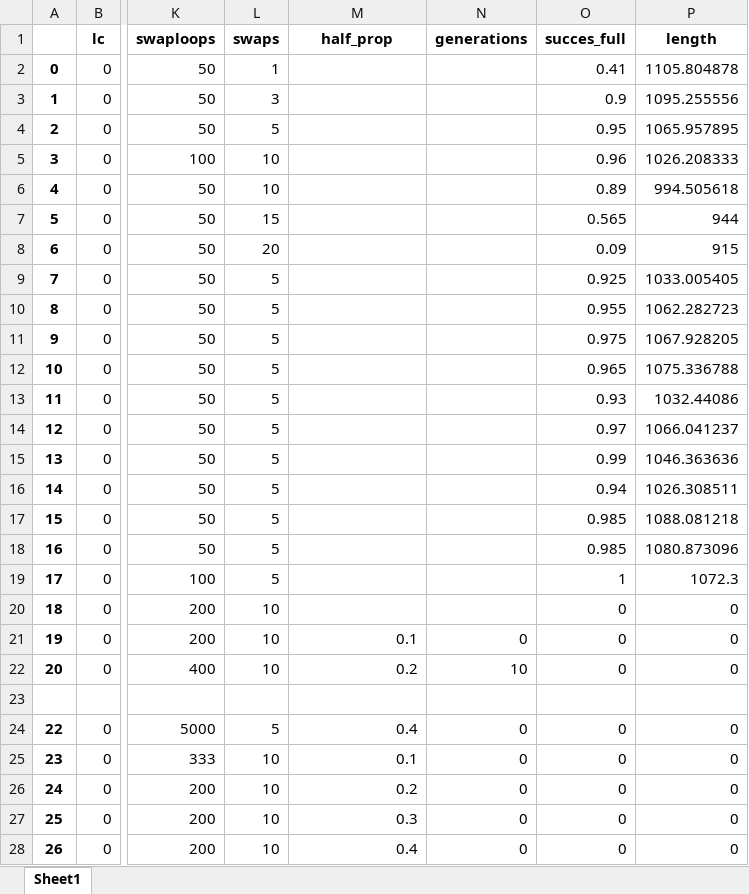
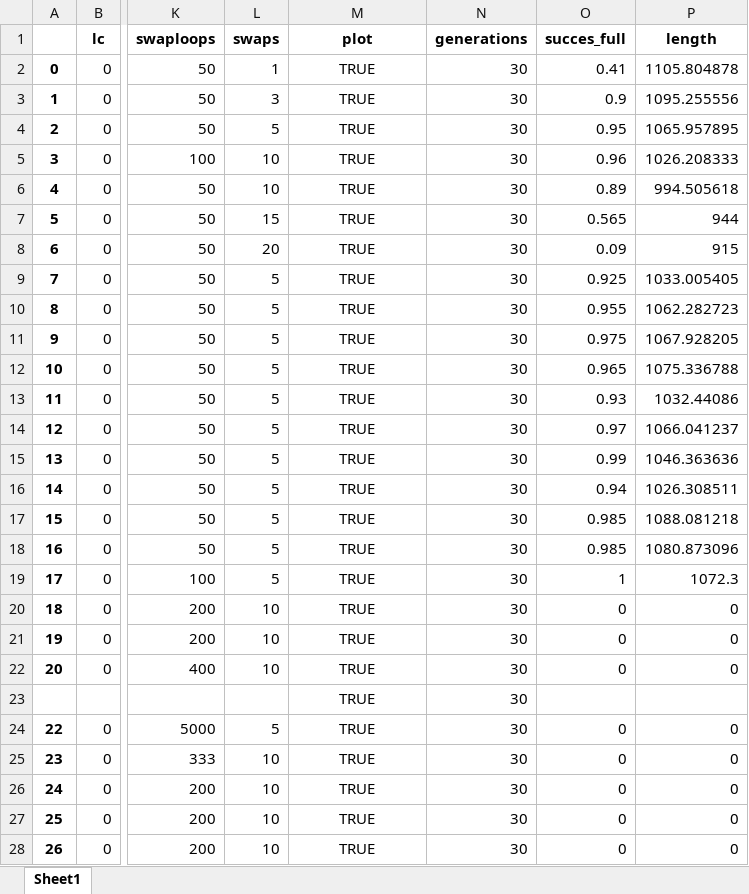
Before and after one commit to curly-bois/Chips, an Excel workbook: chipSolver/data/options.xlsx, sheet Sheet1, drawn as a sheet; only a part is shown, gaps mark what is left out; values as stored, in another font and other column widths than the file's, no borders; rows hold the shown columns only; the diff covers the shown part only; the diff names each change by its address in the sheet, - before the commit and + after, or states it on an @@ line.

```diff
--- a/chipSolver/data/options.xlsx (sheet Sheet1)
+++ b/chipSolver/data/options.xlsx (sheet Sheet1)
-M1: half_prop
+M1: plot
-M2:M20 (plot): (empty)
+M2:M20 (plot): TRUE
-N2:N20 (generations): (empty)
+N2:N20 (generations): 30
-M21 (plot): 0.1
+M21 (plot): TRUE
-M21:M22 alignment: right
+M21:M22 alignment: center
-N21 (generations): 0
+N21 (generations): 30
-M22 (plot): 0.2
+M22 (plot): TRUE
-N22 (generations): 10
+N22 (generations): 30
-row 23: (empty)
+row 23:  |  |  |  | TRUE | 30
-M24 (plot): 0.4
+M24 (plot): TRUE
-M24:M28 alignment: right
+M24:M28 alignment: center
-N24:N28 (generations): 0
+N24:N28 (generations): 30
-M25 (plot): 0.1
+M25 (plot): TRUE
-M26 (plot): 0.2
+M26 (plot): TRUE
-M27 (plot): 0.3
+M27 (plot): TRUE
-M28 (plot): 0.4
+M28 (plot): TRUE
```
Also changed, not shown: 34 edited cells and cell formats elsewhere in this sheet, chipSolver/data/new.xlsx, 10 other files.
